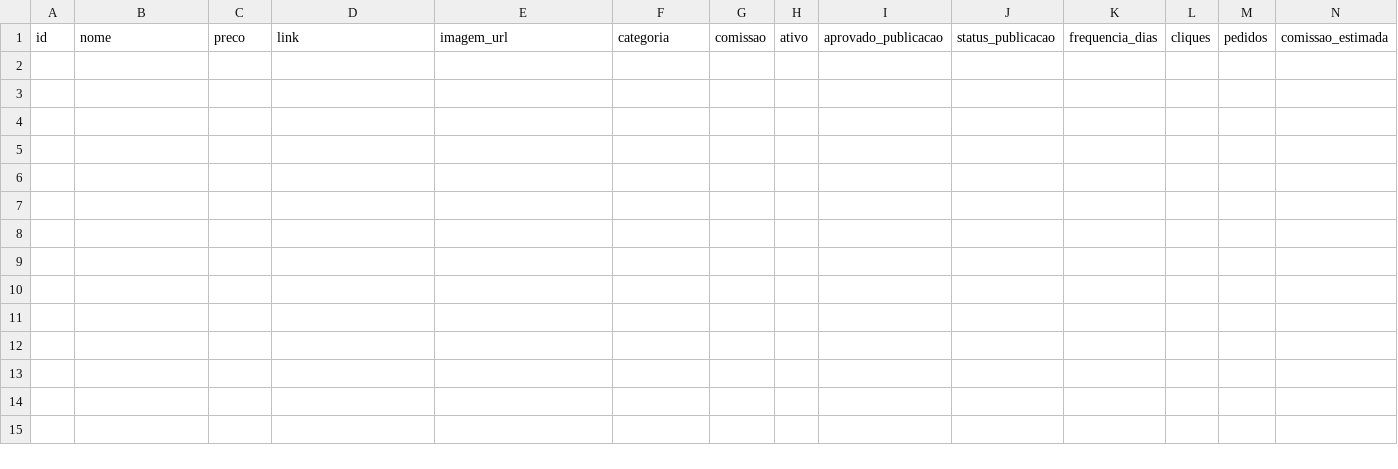
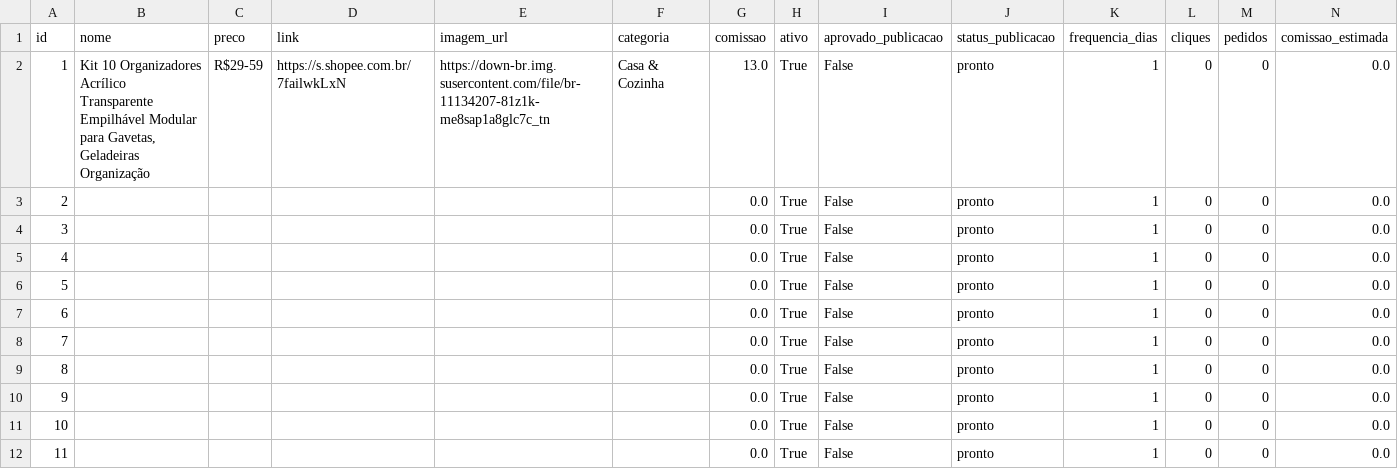
Before and after one commit to Lucas10-GIT/axadinhos-vippe-bot, a CSV file: data/products.csv, drawn as a sheet; only a part is shown; rows hold the shown columns only; the diff names each change by its address in the sheet, - before the commit and + after, or states it on an @@ line.

Commit message:
Atualiza base de produtos

```diff
--- a/data/products.csv
+++ b/data/products.csv
+row 2: 1 | Kit 10 Organizadores Acrílico Transparente Empilhável Modular para Gavetas, Geladeiras Organização | R$29-59 | https://s.shopee.com.br/7failwkLxN | https://down-br.img.susercontent.com/file/br-11134207-81z1k-me8sap1a8glc7c_tn | Casa & Cozinha | 13.0 | True | False | pronto | 1 | 0 | 0 | 0.0
+row 3: 2 |  |  |  |  |  | 0.0 | True | False | pronto | 1 | 0 | 0 | 0.0
+row 4: 3 |  |  |  |  |  | 0.0 | True | False | pronto | 1 | 0 | 0 | 0.0
+row 5: 4 |  |  |  |  |  | 0.0 | True | False | pronto | 1 | 0 | 0 | 0.0
+row 6: 5 |  |  |  |  |  | 0.0 | True | False | pronto | 1 | 0 | 0 | 0.0
+row 7: 6 |  |  |  |  |  | 0.0 | True | False | pronto | 1 | 0 | 0 | 0.0
+row 8: 7 |  |  |  |  |  | 0.0 | True | False | pronto | 1 | 0 | 0 | 0.0
+row 9: 8 |  |  |  |  |  | 0.0 | True | False | pronto | 1 | 0 | 0 | 0.0
+row 10: 9 |  |  |  |  |  | 0.0 | True | False | pronto | 1 | 0 | 0 | 0.0
+row 11: 10 |  |  |  |  |  | 0.0 | True | False | pronto | 1 | 0 | 0 | 0.0
+row 12: 11 |  |  |  |  |  | 0.0 | True | False | pronto | 1 | 0 | 0 | 0.0
```
